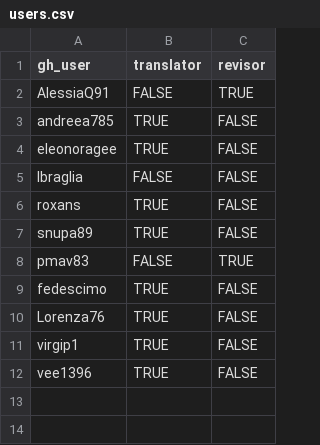
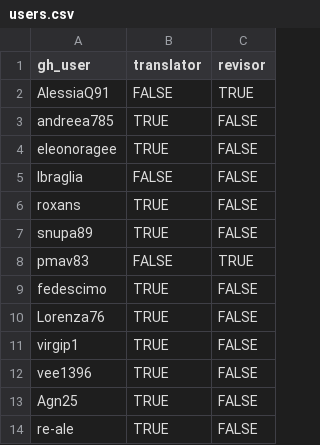
Before and after one commit to sturiandre/av_it_subs, a CSV file: data/users.csv, drawn as a sheet.

Commit message:
more users

```diff
--- a/data/users.csv
+++ b/data/users.csv
@@ -12 +12,3 @@ virgip1,TRUE,FALSE
 vee1396,TRUE,FALSE
+Agn25,TRUE,FALSE
+re-ale,TRUE,FALSE
```
Also changed, not shown: 2 other files.
